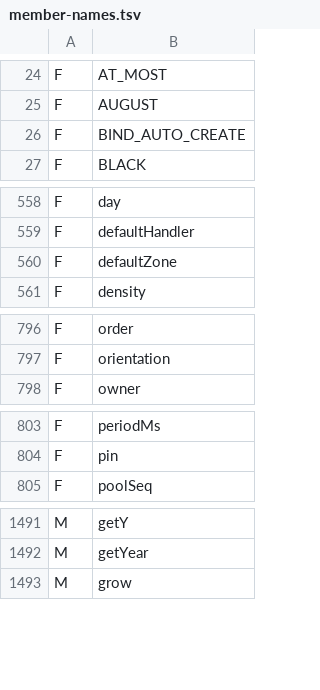
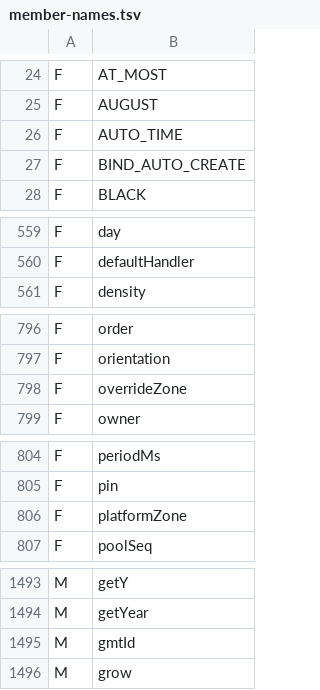
Before and after one commit to shivrajora/picodroid-rs, a TSV file: sdk/member-names.tsv, drawn as a sheet; only a part is shown, gaps mark what is left out; removed rows and columns are numbered as before the commit, all else as after; the diff covers the shown part only; the diff names each change by its address in the sheet, - before the commit and + after, or states it on an @@ line.

```diff
--- a/sdk/member-names.tsv
+++ b/sdk/member-names.tsv
+row 26: F | AUTO_TIME
-row 560: F | defaultZone
+row 798: F | overrideZone
+row 806: F | platformZone
+row 1495: M | gmtId
```
Also changed, not shown: 3 added rows elsewhere in this file, sdk/api-contract.tsv, sdk/class-names.tsv, 52 other files.
